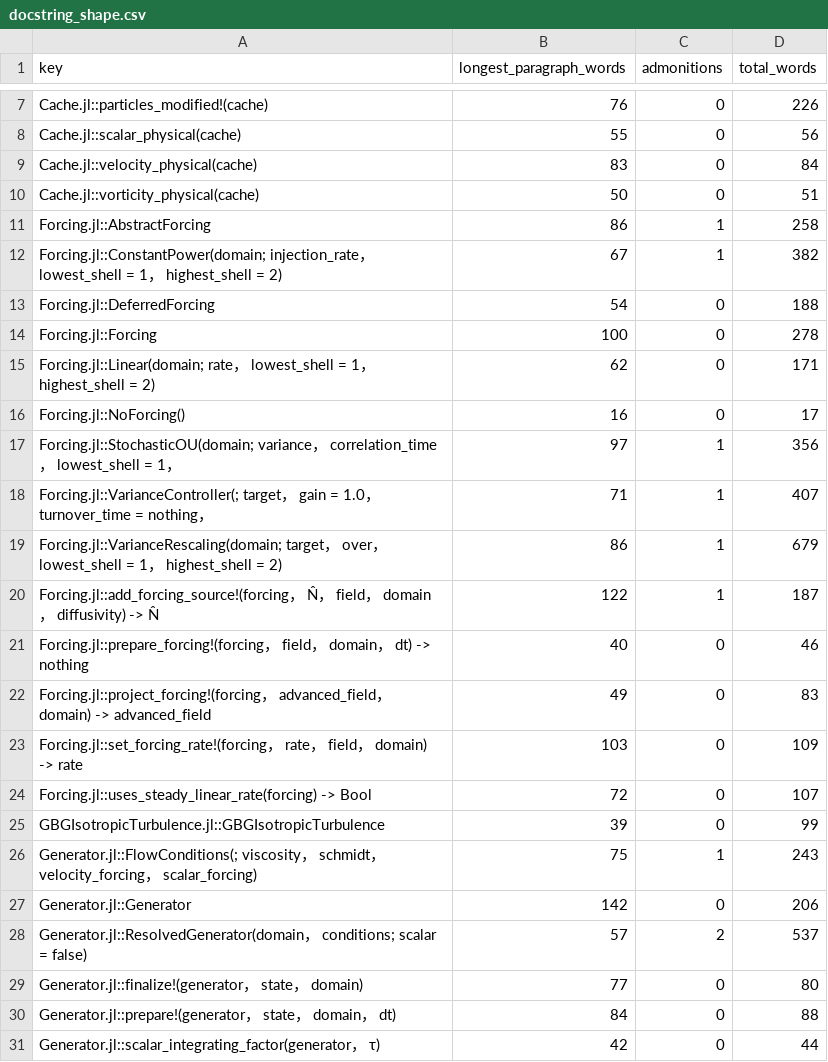
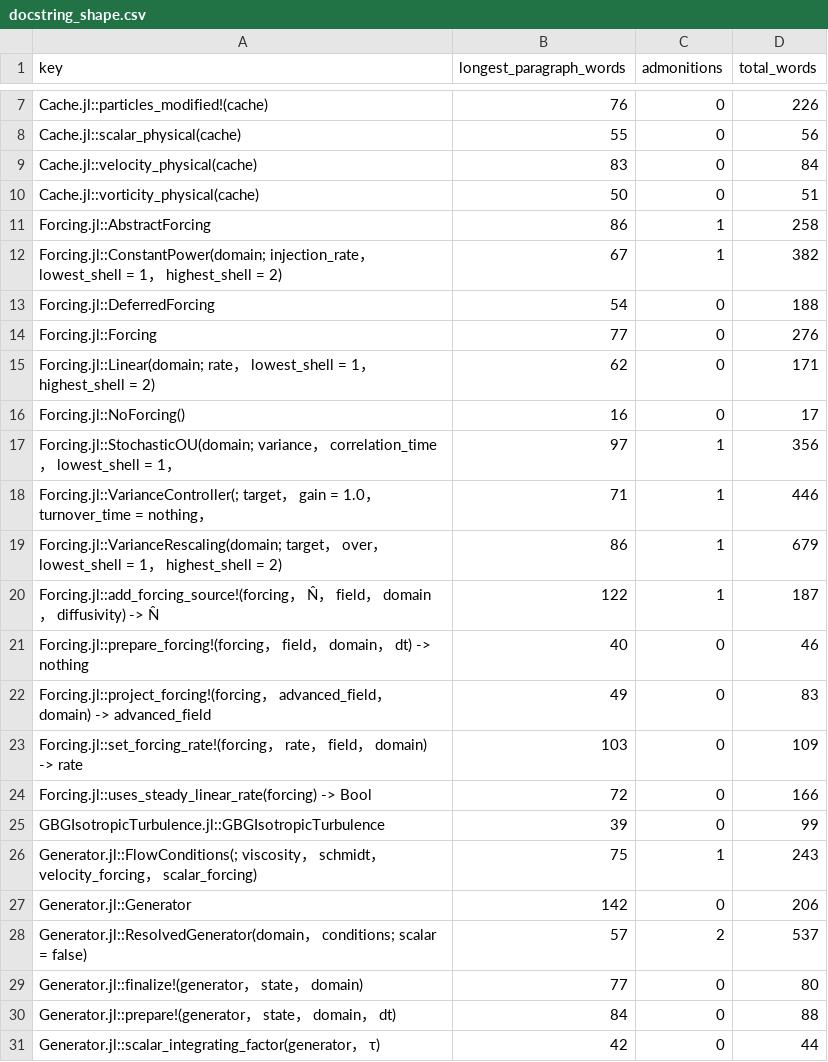
Before and after one commit to GrigorySarnitsky/GBGHomogeneousTurbulence.jl, a CSV file: docs/docstring_shape.csv, drawn as a sheet; only a part is shown, gaps mark what is left out.

```diff
--- a/docs/docstring_shape.csv
+++ b/docs/docstring_shape.csv
@@ -13,3 +13,3 @@ Forcing.jl::ConstantPower(domain; injection_rate， lowest_shell = 1， highest_
 Forcing.jl::DeferredForcing,54,0,188
-Forcing.jl::Forcing,100,0,278
+Forcing.jl::Forcing,77,0,276
 Forcing.jl::Linear(domain; rate， lowest_shell = 1， highest_shell = 2),62,0,171
@@ -17,3 +17,3 @@ Forcing.jl::NoForcing(),16,0,17
 Forcing.jl::StochasticOU(domain; variance， correlation_time， lowest_shell = 1，,97,1,356
-Forcing.jl::VarianceController(; target， gain = 1.0， turnover_time = nothing，,71,1,407
+Forcing.jl::VarianceController(; target， gain = 1.0， turnover_time = nothing，,71,1,446
 Forcing.jl::VarianceRescaling(domain; target， over， lowest_shell = 1， highest_shell = 2),86,1,679
@@ -23,3 +23,3 @@ Forcing.jl::project_forcing!(forcing， advanced_field， domain) -> advanced_fi
 Forcing.jl::set_forcing_rate!(forcing， rate， field， domain) -> rate,103,0,109
-Forcing.jl::uses_steady_linear_rate(forcing) -> Bool,72,0,107
+Forcing.jl::uses_steady_linear_rate(forcing) -> Bool,72,0,166
 GBGIsotropicTurbulence.jl::GBGIsotropicTurbulence,39,0,99
```
Also changed, not shown: 3 other files.
